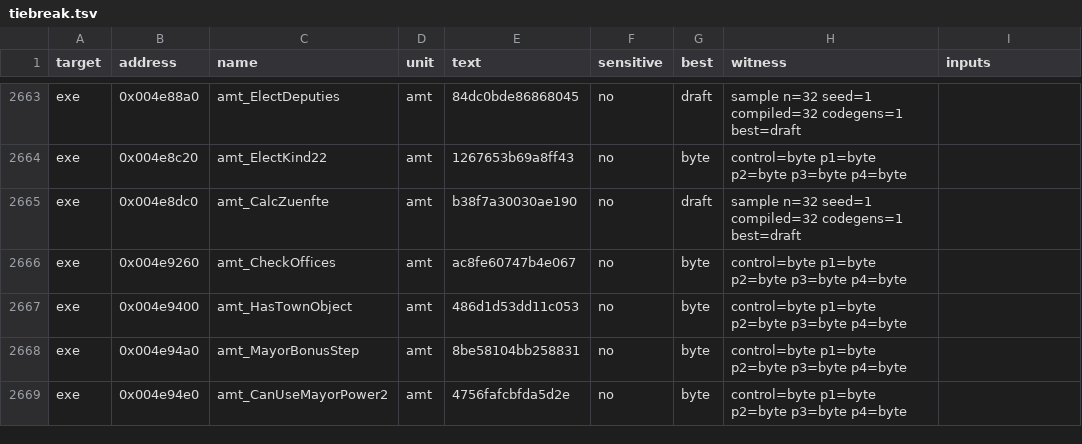
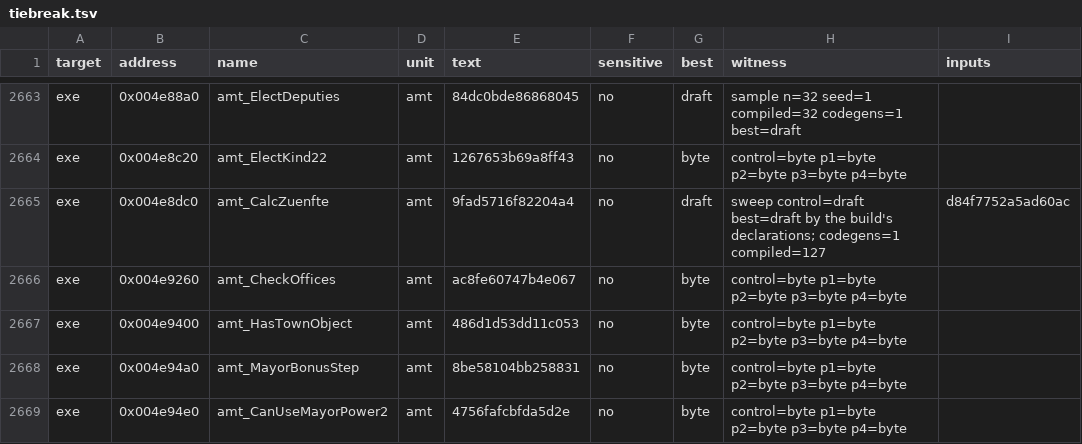
Before and after one commit to andre-tebart/gildegold, a TSV file: ledger/tiebreak.tsv, drawn as a sheet; only a part is shown, gaps mark what is left out.

```diff
--- a/ledger/tiebreak.tsv
+++ b/ledger/tiebreak.tsv
@@ -2664,3 +2664,3 @@ exe	0x004e88a0	amt_ElectDeputies	amt	84dc0bde86868045	no	draft	sample n=32 seed=
 exe	0x004e8c20	amt_ElectKind22	amt	1267653b69a8ff43	no	byte	control=byte p1=byte p2=byte p3=byte p4=byte	
-exe	0x004e8dc0	amt_CalcZuenfte	amt	b38f7a30030ae190	no	draft	sample n=32 seed=1 compiled=32 codegens=1 best=draft	
+exe	0x004e8dc0	amt_CalcZuenfte	amt	9fad5716f82204a4	no	draft	sweep control=draft best=draft by the build's declarations; codegens=1 compiled=127	d84f7752a5ad60ac
 exe	0x004e9260	amt_CheckOffices	amt	ac8fe60747b4e067	no	byte	control=byte p1=byte p2=byte p3=byte p4=byte	
```
Also changed, not shown: 1 other file.
